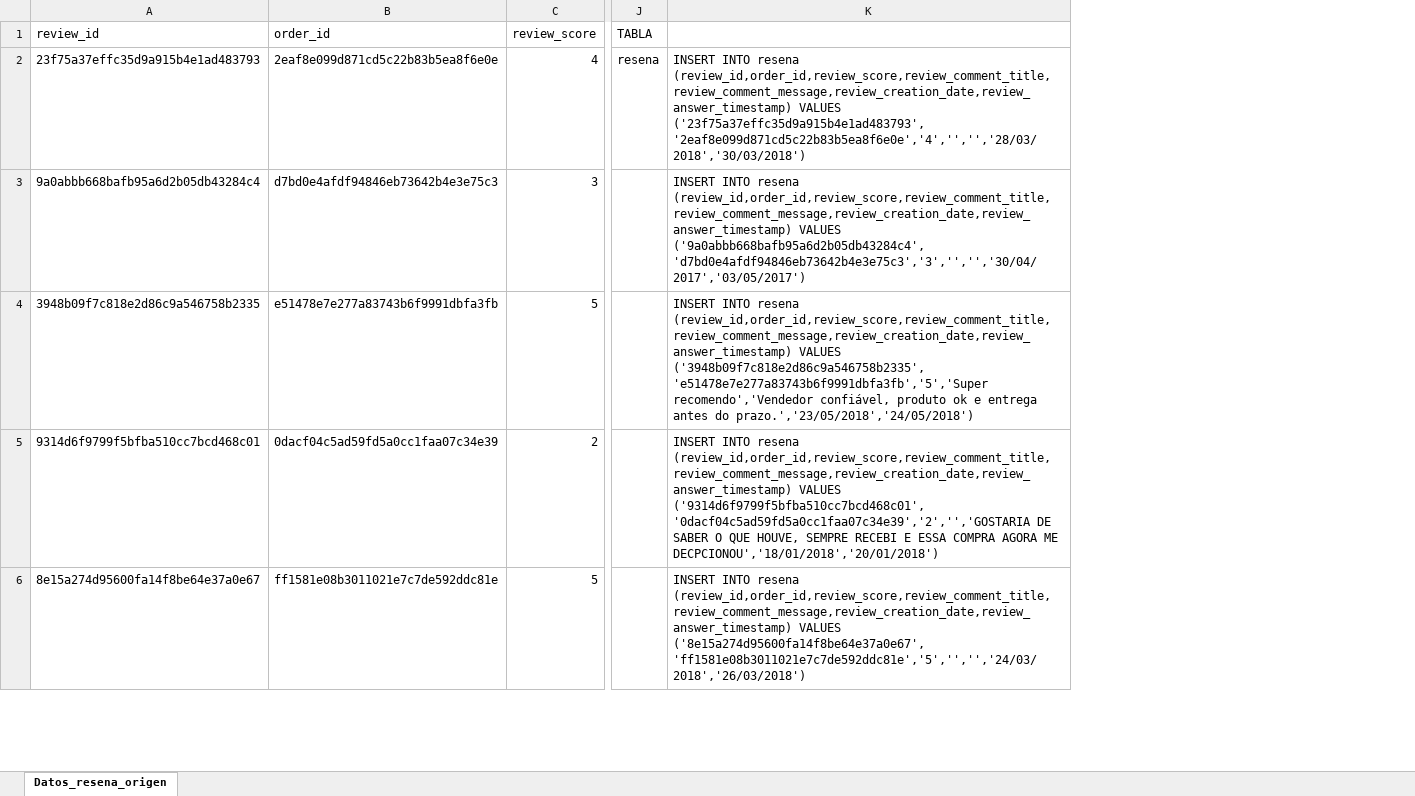
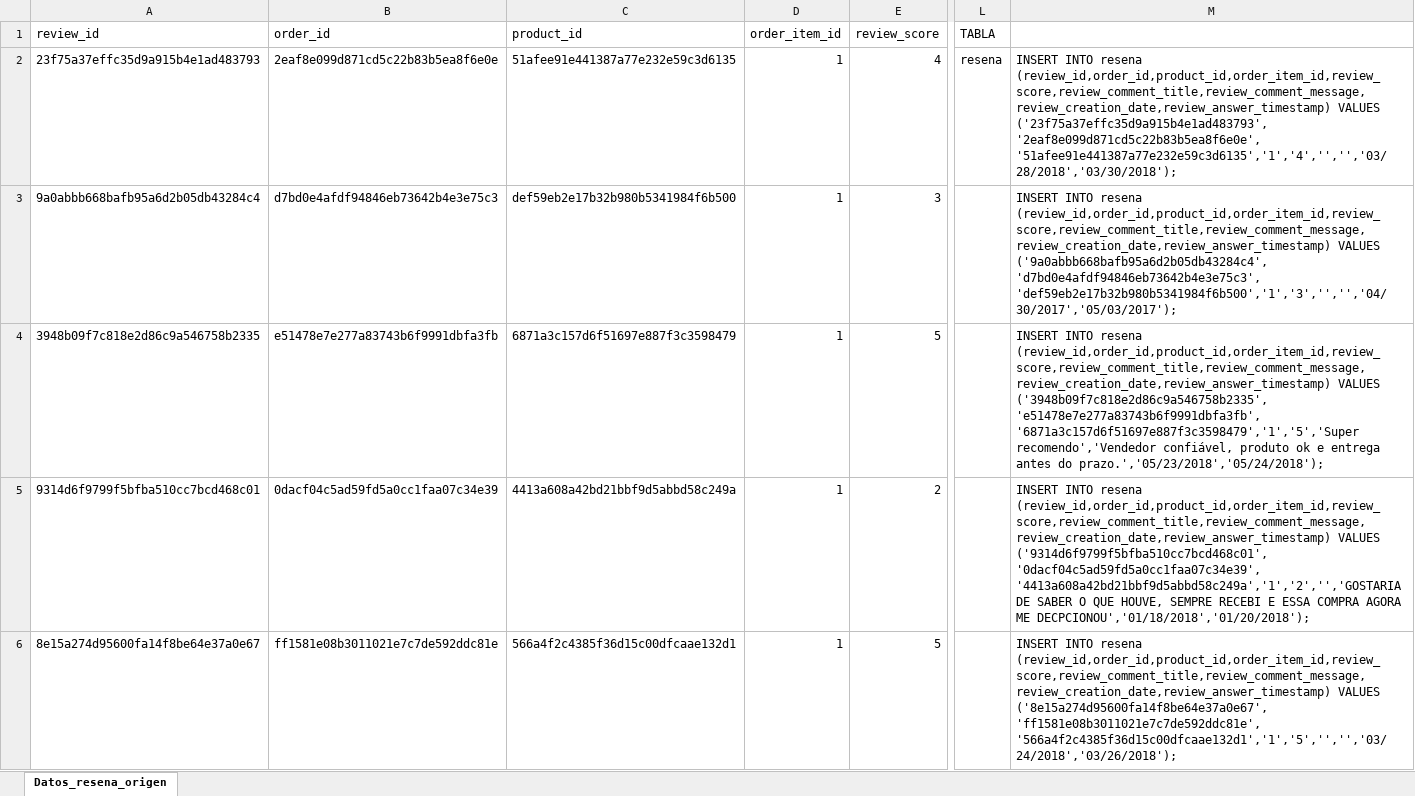
Before and after one commit to wespitia9/AGD_ArquitecturaInformacion, an Excel workbook: archive/Datos_resena.xlsx, sheet Datos_resena_origen, drawn as a sheet; only a part is shown, gaps mark what is left out; values as stored, in another font and other column widths than the file's, no borders; removed rows and columns are numbered as before the commit, all else as after; the diff names each change by its address in the sheet, - before the commit and + after, or states it on an @@ line.

```diff
--- a/archive/Datos_resena.xlsx (sheet Datos_resena_origen)
+++ b/archive/Datos_resena.xlsx (sheet Datos_resena_origen)
+column C (product_id), rows 2-6: 51afee91e441387a77e232e59c3d6135 | def59eb2e17b32b980b5341984f6b500 | 6871a3c157d6f51697e887f3c3598479 | 4413a608a42bd21bbf9d5abbd58c249a | 566a4f2c4385f36d15c00dfcaae132d1
+column D (order_item_id), rows 2-6: all 1
-column K, rows 2-6: INSERT INTO resena (review_id,order_id,review_score,review_comment_title,review_comment_message,review_creation_date,review_answer_timestamp) VALUES ('23f75a37effc35d9a915b4e1ad483793','2eaf8e099d871cd5c22b83b5ea8f6e0e','4','','','28/03/2018','30/03/2018') | INSERT INTO resena (review_id,order_id,review_score,review_comment_title,review_comment_message,review_creation_date,review_answer_timestamp) VALUES ('9a0abbb668bafb95a6d2b05db43284c4','d7bd0e4afdf94846eb73642b4e3e75c3','3','','','30/04/2017','03/05/2017') | INSERT INTO resena (review_id,order_id,review_score,review_comment_title,review_comment_message,review_creation_date,review_answer_timestamp) VALUES ('3948b09f7c818e2d86c9a546758b2335','e51478e7e277a83743b6f9991dbfa3fb','5','Super recomendo','Vendedor confiável, produto ok e entrega antes do prazo.','23/05/2018','24/05/2018') | INSERT INTO resena (review_id,order_id,review_score,review_comment_title,review_comment_message,review_creation_date,review_answer_timestamp) VALUES ('9314d6f9799f5bfba510cc7bcd468c01','0dacf04c5ad59fd5a0cc1faa07c34e39','2','','GOSTARIA DE SABER O QUE HOUVE, SEMPRE RECEBI E ESSA COMPRA AGORA ME DECPCIONOU','18/01/2018','20/01/2018') | INSERT INTO resena (review_id,order_id,review_score,review_comment_title,review_comment_message,review_creation_date,review_answer_timestamp) VALUES ('8e15a274d95600fa14f8be64e37a0e67','ff1581e08b3011021e7c7de592ddc81e','5','','','24/03/2018','26/03/2018')
+column M, rows 2-6: INSERT INTO resena (review_id,order_id,product_id,order_item_id,review_score,review_comment_title,review_comment_message,review_creation_date,review_answer_timestamp) VALUES ('23f75a37effc35d9a915b4e1ad483793','2eaf8e099d871cd5c22b83b5ea8f6e0e','51afee91e441387a77e232e59c3d6135','1','4','','','03/28/2018','03/30/2018'); | INSERT INTO resena (review_id,order_id,product_id,order_item_id,review_score,review_comment_title,review_comment_message,review_creation_date,review_answer_timestamp) VALUES ('9a0abbb668bafb95a6d2b05db43284c4','d7bd0e4afdf94846eb73642b4e3e75c3','def59eb2e17b32b980b5341984f6b500','1','3','','','04/30/2017','05/03/2017'); | INSERT INTO resena (review_id,order_id,product_id,order_item_id,review_score,review_comment_title,review_comment_message,review_creation_date,review_answer_timestamp) VALUES ('3948b09f7c818e2d86c9a546758b2335','e51478e7e277a83743b6f9991dbfa3fb','6871a3c157d6f51697e887f3c3598479','1','5','Super recomendo','Vendedor confiável, produto ok e entrega antes do prazo.','05/23/2018','05/24/2018'); | INSERT INTO resena (review_id,order_id,product_id,order_item_id,review_score,review_comment_title,review_comment_message,review_creation_date,review_answer_timestamp) VALUES ('9314d6f9799f5bfba510cc7bcd468c01','0dacf04c5ad59fd5a0cc1faa07c34e39','4413a608a42bd21bbf9d5abbd58c249a','1','2','','GOSTARIA DE SABER O QUE HOUVE, SEMPRE RECEBI E ESSA COMPRA AGORA ME DECPCIONOU','01/18/2018','01/20/2018'); | INSERT INTO resena (review_id,order_id,product_id,order_item_id,review_score,review_comment_title,review_comment_message,review_creation_date,review_answer_timestamp) VALUES ('8e15a274d95600fa14f8be64e37a0e67','ff1581e08b3011021e7c7de592ddc81e','566a4f2c4385f36d15c00dfcaae132d1','1','5','','','03/24/2018','03/26/2018');
```
Also changed, not shown: archive/Datos_producto.xlsx, archive/categoria.xlsx, 18 other files.
